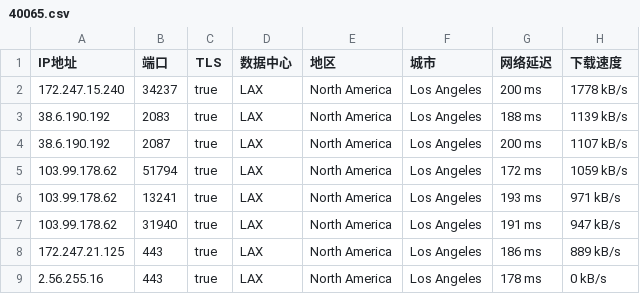
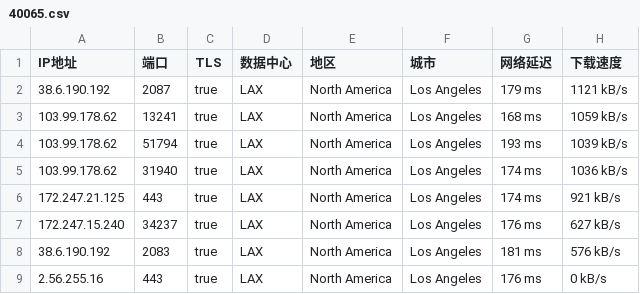
Before and after one commit to o2sky/yxip, a CSV file: ct/40065.csv, drawn as a sheet.

```diff
--- a/ct/40065.csv
+++ b/ct/40065.csv
@@ -1,9 +1,9 @@
 IP地址,端口,TLS,数据中心,地区,城市,网络延迟,下载速度
-172.247.15.240,34237,true,LAX,North America,Los Angeles,200 ms,1778 kB/s
-38.6.190.192,2083,true,LAX,North America,Los Angeles,188 ms,1139 kB/s
-38.6.190.192,2087,true,LAX,North America,Los Angeles,200 ms,1107 kB/s
-103.99.178.62,51794,true,LAX,North America,Los Angeles,172 ms,1059 kB/s
-103.99.178.62,13241,true,LAX,North America,Los Angeles,193 ms,971 kB/s
-103.99.178.62,31940,true,LAX,North America,Los Angeles,191 ms,947 kB/s
-172.247.21.125,443,true,LAX,North America,Los Angeles,186 ms,889 kB/s
-2.56.255.16,443,true,LAX,North America,Los Angeles,178 ms,0 kB/s
+38.6.190.192,2087,true,LAX,North America,Los Angeles,179 ms,1121 kB/s
+103.99.178.62,13241,true,LAX,North America,Los Angeles,168 ms,1059 kB/s
+103.99.178.62,51794,true,LAX,North America,Los Angeles,193 ms,1039 kB/s
+103.99.178.62,31940,true,LAX,North America,Los Angeles,174 ms,1036 kB/s
+172.247.21.125,443,true,LAX,North America,Los Angeles,174 ms,921 kB/s
+172.247.15.240,34237,true,LAX,North America,Los Angeles,176 ms,627 kB/s
+38.6.190.192,2083,true,LAX,North America,Los Angeles,181 ms,576 kB/s
+2.56.255.16,443,true,LAX,North America,Los Angeles,176 ms,0 kB/s
```
Also changed, not shown: ct/16509.csv, ct/31898.csv, 1 other file.
